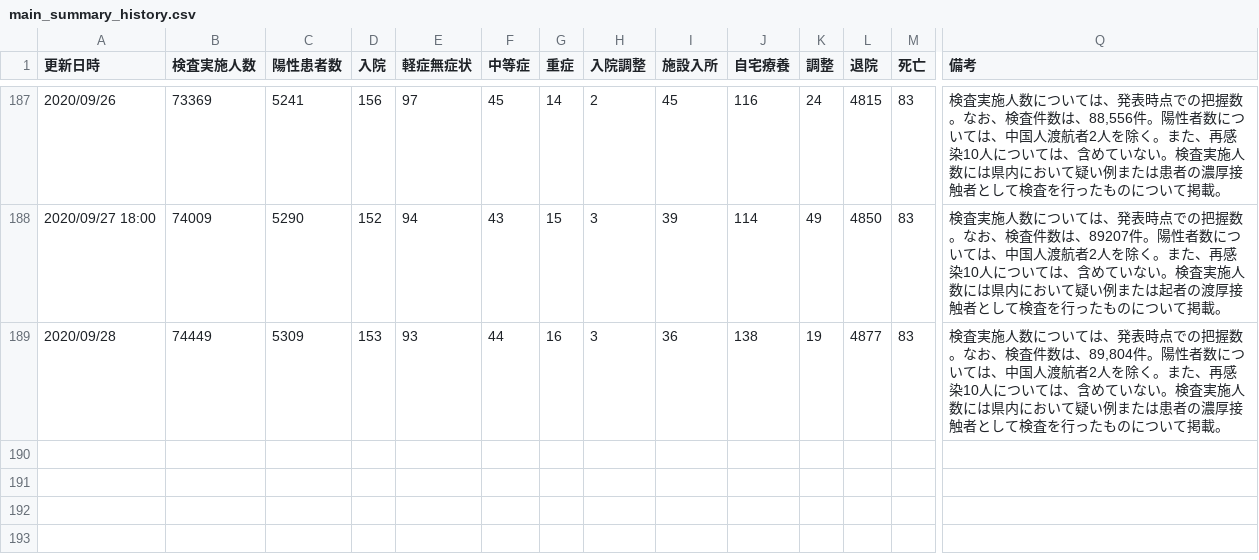
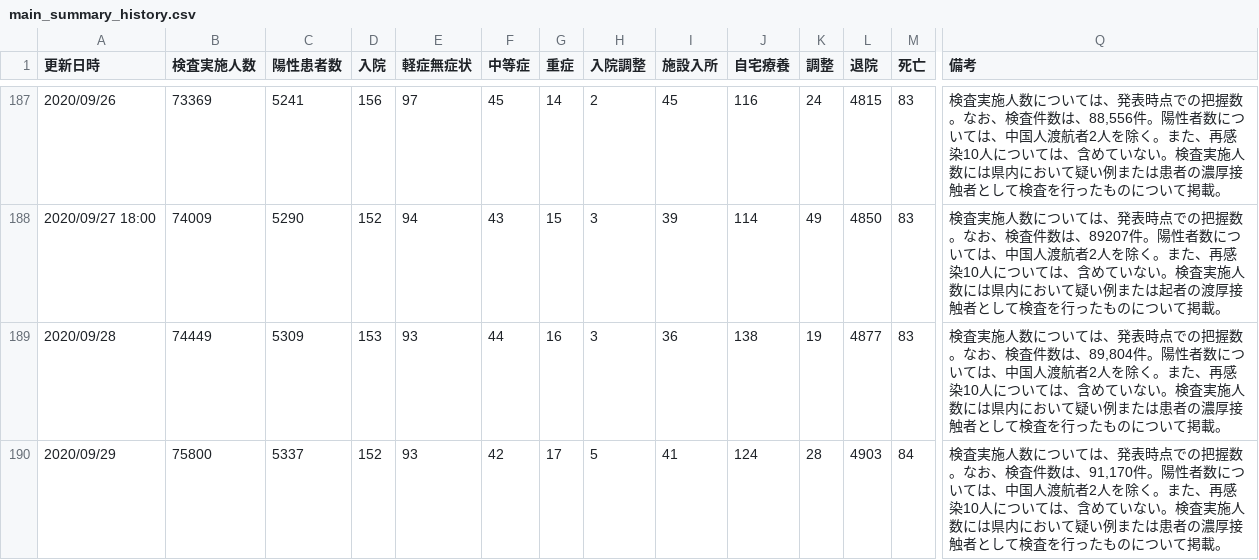
Before and after one commit to yoshitaka7/covid19, a CSV file: main_summary_history.csv, drawn as a sheet; only a part is shown, gaps mark what is left out; rows hold the shown columns only; the diff names each change by its address in the sheet, - before the commit and + after, or states it on an @@ line.

```diff
--- a/main_summary_history.csv
+++ b/main_summary_history.csv
+row 190: 2020/09/29 | 75800 | 5337 | 152 | 93 | 42 | 17 | 5 | 41 | 124 | 28 | 4903 | 84 | 検査実施人数については、発表時点での把握数。なお、検査件数は、91,170件。陽性者数については、中国人渡航者2人を除く。また、再感染10人については、含めていない。検査実施人数には県内において疑い例または患者の濃厚接触者として検査を行ったものについて掲載。
```
Also changed, not shown: inspection_persons_summary.csv, main_summary_history_sheet.csv, 6 other files.
